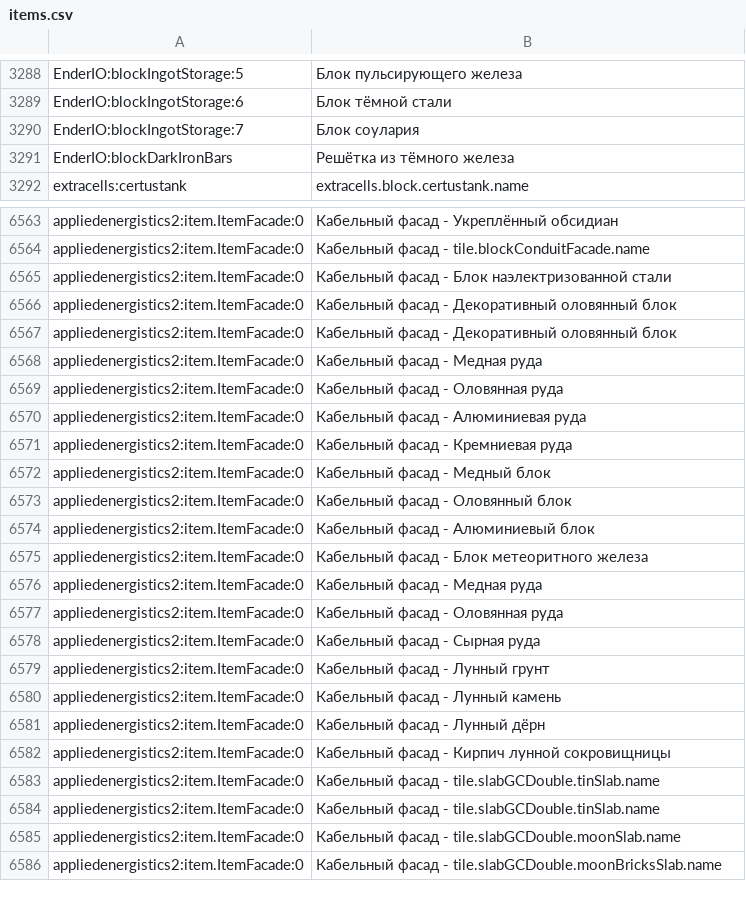
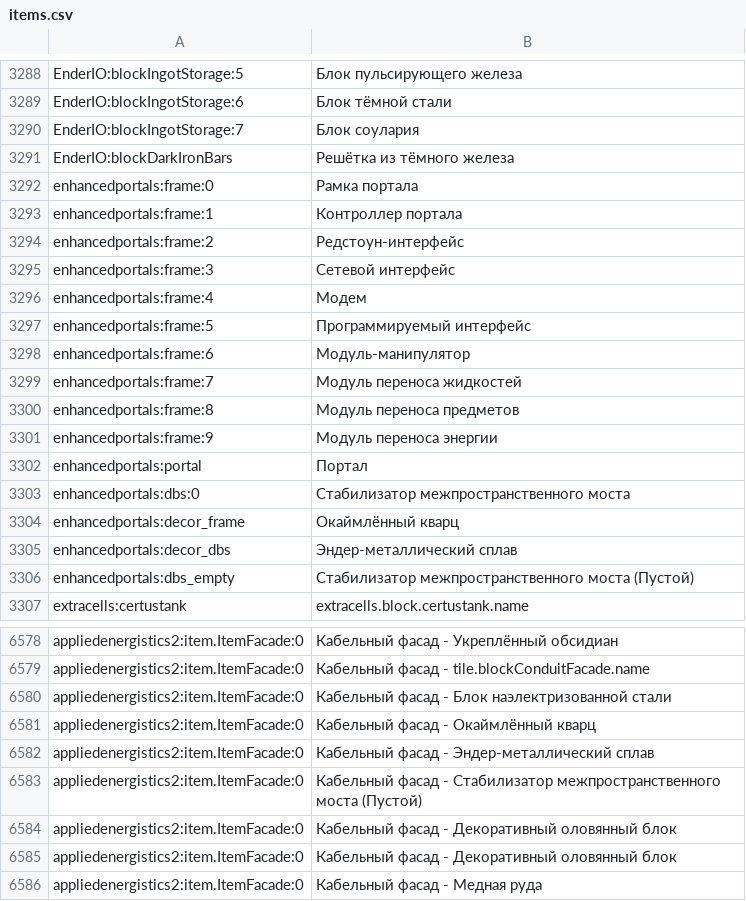
Before and after one commit to PopTobus/MC-Technology, a CSV file: config/AppliedEnergistics2/recipes/items.csv, drawn as a sheet; only a part is shown, gaps mark what is left out; the shorter side is filled out with more unchanged rows; the diff covers the shown part only; the diff names each change by its address in the sheet, - before the commit and + after, or states it on an @@ line.

Commit message:
Added EnchancedPortals mod and update config
Mod ver universal-3.0.12

```diff
--- a/config/AppliedEnergistics2/recipes/items.csv
+++ b/config/AppliedEnergistics2/recipes/items.csv
+row 3292: enhancedportals:frame:0 | Рамка портала
+row 3293: enhancedportals:frame:1 | Контроллер портала
+row 3294: enhancedportals:frame:2 | Редстоун-интерфейс
+row 3295: enhancedportals:frame:3 | Сетевой интерфейс
+row 3296: enhancedportals:frame:4 | Модем
+row 3297: enhancedportals:frame:5 | Программируемый интерфейс
+row 3298: enhancedportals:frame:6 | Модуль-манипулятор
+row 3299: enhancedportals:frame:7 | Модуль переноса жидкостей
+row 3300: enhancedportals:frame:8 | Модуль переноса предметов
+row 3301: enhancedportals:frame:9 | Модуль переноса энергии
+row 3302: enhancedportals:portal | Портал
+row 3303: enhancedportals:dbs:0 | Стабилизатор межпространственного моста
+row 3304: enhancedportals:decor_frame | Окаймлённый кварц
+row 3305: enhancedportals:decor_dbs | Эндер-металлический сплав
+row 3306: enhancedportals:dbs_empty | Стабилизатор межпространственного моста (Пустой)
+row 6581: appliedenergistics2:item.ItemFacade:0 | Кабельный фасад - Окаймлённый кварц
+row 6582: appliedenergistics2:item.ItemFacade:0 | Кабельный фасад - Эндер-металлический сплав
+row 6583: appliedenergistics2:item.ItemFacade:0 | Кабельный фасад - Стабилизатор межпространственного моста (Пустой)
```
Also changed, not shown: 23 added rows elsewhere in this file, 14 other files.
